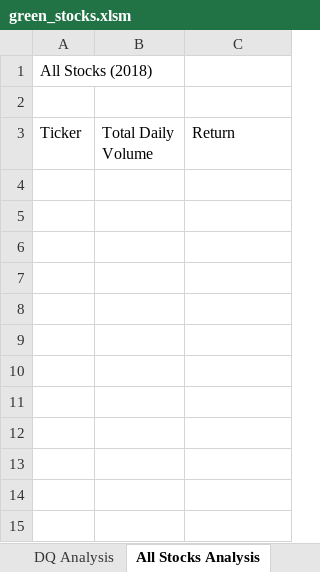
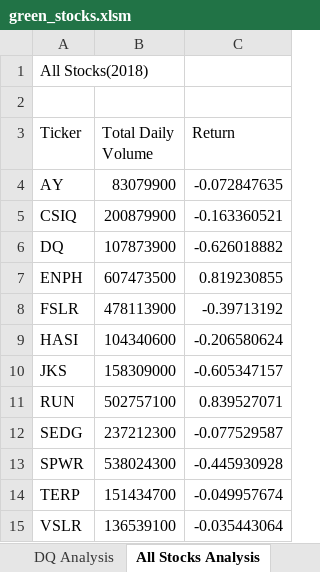
Before and after one commit to enj657/stock-analysis, an Excel workbook: green_stocks.xlsm, sheet All Stocks Analysis, drawn as a sheet; values as stored, in another font and other column widths than the file's, no borders; the diff names each change by its address in the sheet, - before the commit and + after, or states it on an @@ line.

Commit message:
added dqanalysis file and added to the stocks excel file

```diff
--- a/green_stocks.xlsm (sheet All Stocks Analysis)
+++ b/green_stocks.xlsm (sheet All Stocks Analysis)
-A1 (Ticker): All Stocks (2018)
+A1 (Ticker): All Stocks(2018)
+row 4: AY | 83079900 | -0.072847635
+row 5: CSIQ | 200879900 | -0.163360521
+row 6: DQ | 107873900 | -0.626018882
+row 7: ENPH | 607473500 | 0.819230855
+row 8: FSLR | 478113900 | -0.39713192
+row 9: HASI | 104340600 | -0.206580624
+row 10: JKS | 158309000 | -0.605347157
+row 11: RUN | 502757100 | 0.839527071
+row 12: SEDG | 237212300 | -0.077529587
+row 13: SPWR | 538024300 | -0.445930928
+row 14: TERP | 151434700 | -0.049957674
+row 15: VSLR | 136539100 | -0.035443064
```
Also changed, not shown: 1 other file.
